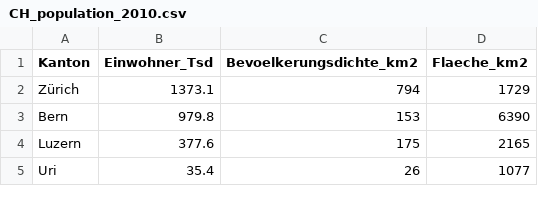
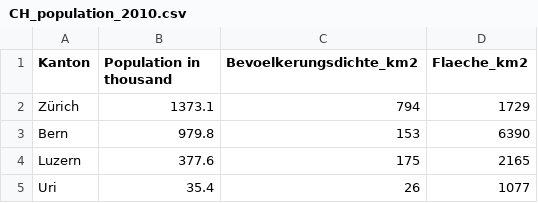
Before and after one commit to eileenalrubaiee/DataScience, a CSV file: Schweiz/2010/CH_population_2010.csv, drawn as a sheet; only a part is shown.

```diff
--- a/Schweiz/2010/CH_population_2010.csv
+++ b/Schweiz/2010/CH_population_2010.csv
@@ -1,2 +1,2 @@
-Kanton,Einwohner_Tsd,Bevoelkerungsdichte_km2,Flaeche_km2
+Kanton,Population in thousand,Bevoelkerungsdichte_km2,Flaeche_km2
 Zürich,1373.1,794,1729
```
Also changed, not shown: Schweiz/2010/CH_agriculture_2010.csv, Schweiz/2010/CH_gdp_2010.csv, 3 other files.
